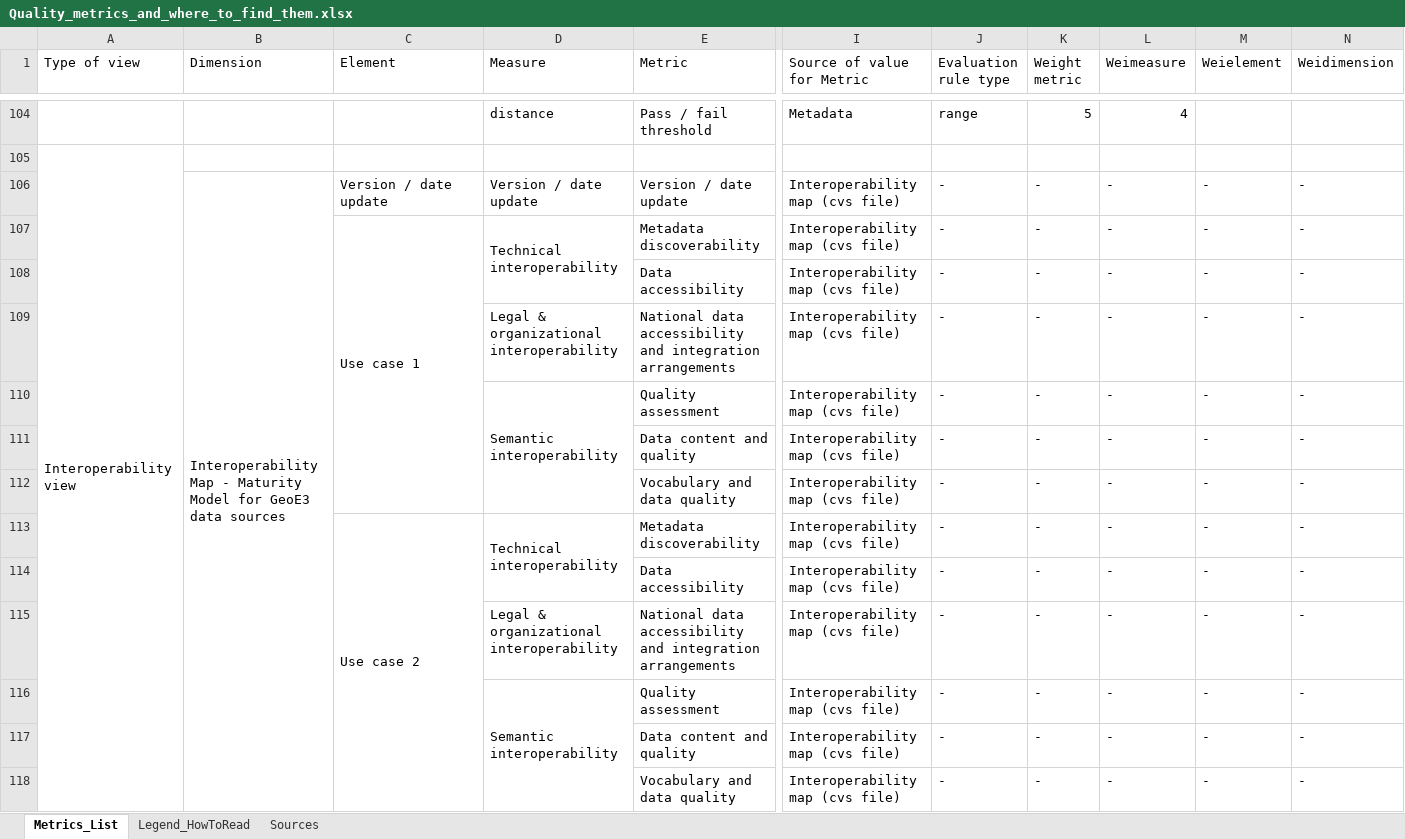
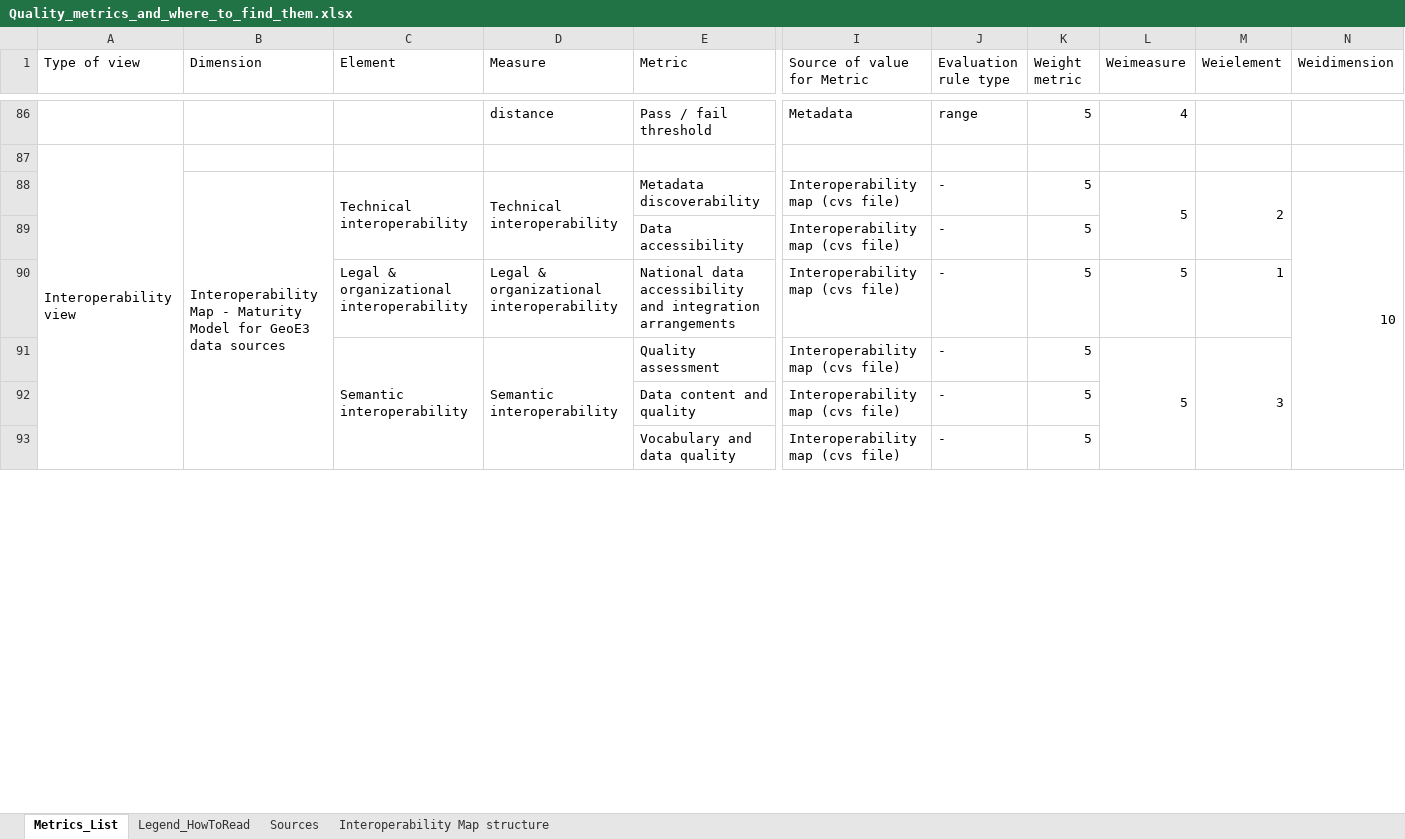
Before and after one commit to opengeospatial/GEOE3, an Excel workbook: GeoE3-Quality-Dashboard/Evaluator/Quality_metrics_and_where_to_find_them.xlsx, sheet Metrics_List, drawn as a sheet; only a part is shown, gaps mark what is left out; values as stored, in another font and other column widths than the file's, no cell formats; conditional formats not drawn; removed rows and columns are numbered as before the commit, all else as after; rows hold the shown columns only; the diff covers the shown part only; the diff names each change by its address in the sheet, - before the commit and + after, or states it on an @@ line.

Commit message:
Update metrics in index file
Update metrics in use case and interoperability views.
New tab that explains structure of interoperability map.
Update of weights.

```diff
--- a/GeoE3-Quality-Dashboard/Evaluator/Quality_metrics_and_where_to_find_them.xlsx (sheet Metrics_List)
+++ b/GeoE3-Quality-Dashboard/Evaluator/Quality_metrics_and_where_to_find_them.xlsx (sheet Metrics_List)
+sheet tab: Interoperability Map structure
-row 106:  | Interoperability Map - Maturity Model for GeoE3 data sources | Version / date update | Version / date update | Version / date update | Interoperability map (cvs file) | - | - | - | - | -
-B88 (Dimension): (empty)
+B88 (Dimension): Interoperability Map - Maturity Model for GeoE3 data sources
+B88:B93 merged
-C88 (Element): Use case 1
+C88 (Element): Technical interoperability
-C107:C112 merged
+C88:C89 merged
-K88:K93 (Weight metric): -
+K88:K93 (Weight metric): 5
-L88 (Weimeasure): -
+L88 (Weimeasure): 5
+L88:L89 merged
-M88 (Weielement): -
+M88 (Weielement): 2
+M88:M89 merged
-N88 (Weidimension): -
+N88 (Weidimension): 10
+N88:N93 merged
-L89 (Weimeasure): -
+L89 (Weimeasure): (empty)
-M89 (Weielement): -
+M89 (Weielement): (empty)
-N89:N93 (Weidimension): -
+N89:N93 (Weidimension): (empty)
-C90 (Element): (empty)
+C90 (Element): Legal & organizational interoperability
-L90:L91 (Weimeasure): -
+L90:L91 (Weimeasure): 5
-M90 (Weielement): -
+M90 (Weielement): 1
-C91 (Element): (empty)
+C91 (Element): Semantic interoperability
+C91:C93 merged
+L91:L93 merged
-M91 (Weielement): -
+M91 (Weielement): 3
+M91:M93 merged
-L92:L93 (Weimeasure): -
+L92:L93 (Weimeasure): (empty)
-M92:M93 (Weielement): -
+M92:M93 (Weielement): (empty)
-row 113:  |  | Use case 2 | Technical interoperability | Metadata discoverability | Interoperability map (cvs file) | - | - | - | - | -
-row 114:  |  |  |  | Data accessibility | Interoperability map (cvs file) | - | - | - | - | -
-row 115:  |  |  | Legal & organizational interoperability | National data accessibility and integration arrangements | Interoperability map (cvs file) | - | - | - | - | -
-row 116:  |  |  | Semantic interoperability | Quality assessment | Interoperability map (cvs file) | - | - | - | - | -
-row 117:  |  |  |  | Data content and quality | Interoperability map (cvs file) | - | - | - | - | -
-row 118:  |  |  |  | Vocabulary and data quality | Interoperability map (cvs file) | - | - | - | - | -
```
Also changed, not shown: 1 added row, 25 removed rows, 47 edited cells and merged cells elsewhere in this sheet, cell formats.
